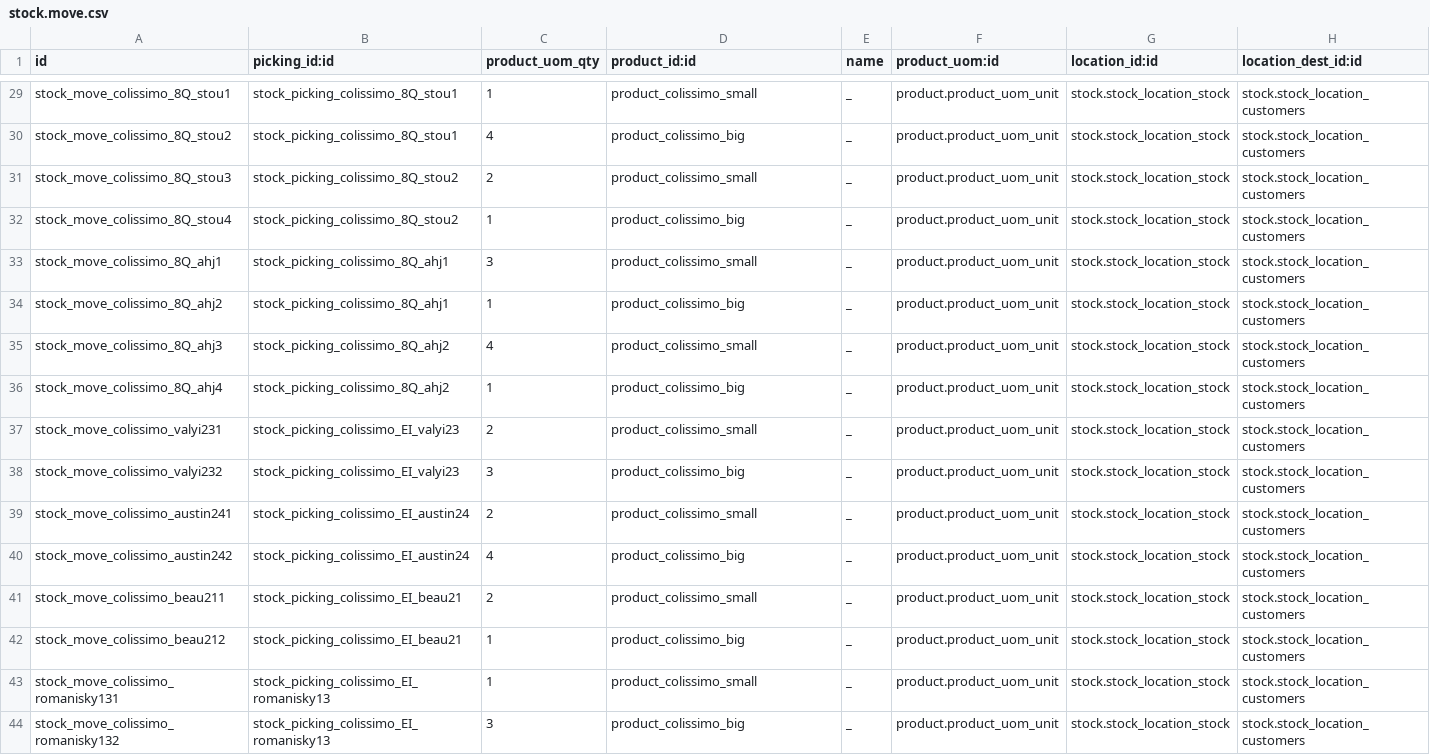
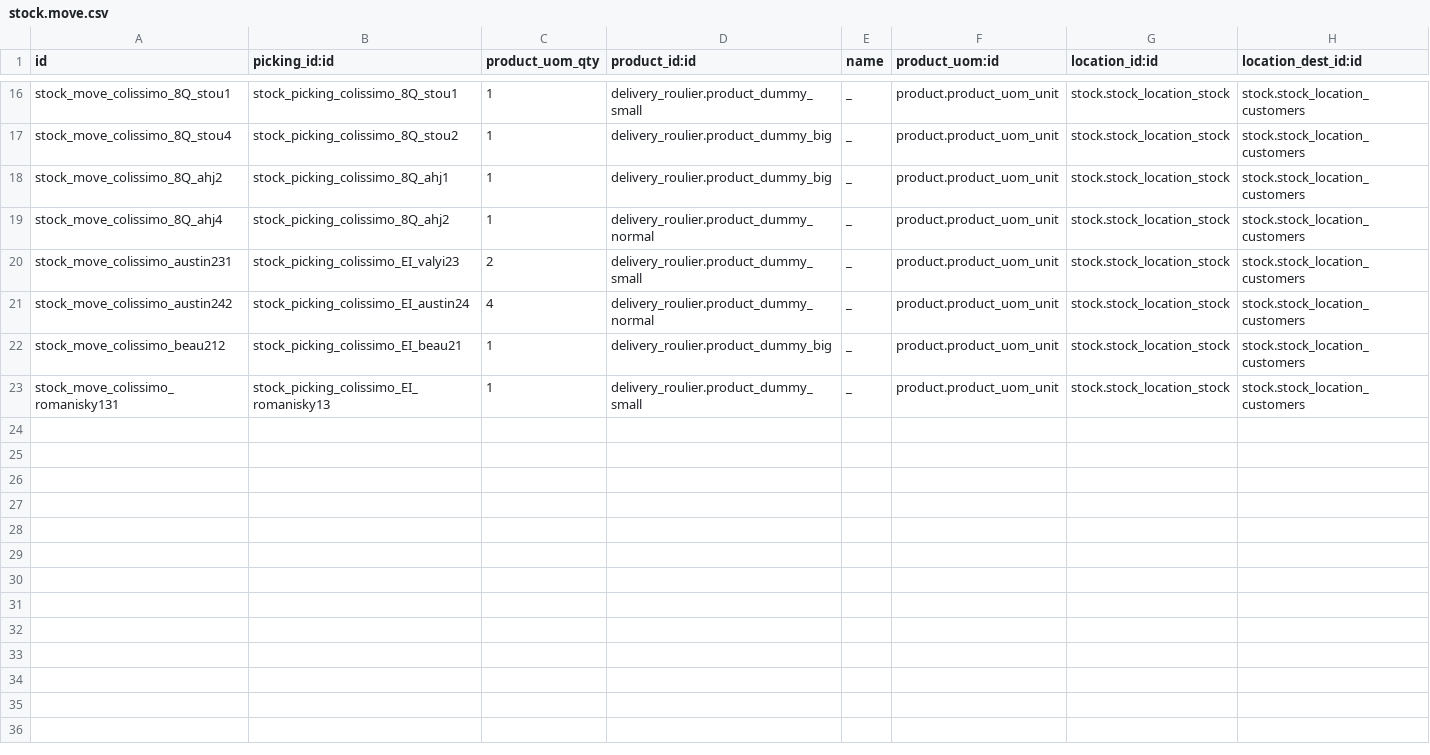
Before and after one commit to tonygalmiche/delivery-carrier, a CSV file: delivery_roulier_laposte/demo/stock.move.csv, drawn as a sheet; only a part is shown, gaps mark what is left out; removed rows and columns are numbered as before the commit, all else as after; the diff covers the shown part only; the diff names each change by its address in the sheet, - before the commit and + after, or states it on an @@ line.

```diff
--- a/delivery_roulier_laposte/demo/stock.move.csv
+++ b/delivery_roulier_laposte/demo/stock.move.csv
-D16 (product_id:id): product_colissimo_small
+D16 (product_id:id): delivery_roulier.product_dummy_small
-row 30: stock_move_colissimo_8Q_stou2 | stock_picking_colissimo_8Q_stou1 | 4 | product_colissimo_big | _ | product.product_uom_unit | stock.stock_location_stock | stock.stock_location_customers
-row 31: stock_move_colissimo_8Q_stou3 | stock_picking_colissimo_8Q_stou2 | 2 | product_colissimo_small | _ | product.product_uom_unit | stock.stock_location_stock | stock.stock_location_customers
-D17 (product_id:id): product_colissimo_big
+D17 (product_id:id): delivery_roulier.product_dummy_big
-row 33: stock_move_colissimo_8Q_ahj1 | stock_picking_colissimo_8Q_ahj1 | 3 | product_colissimo_small | _ | product.product_uom_unit | stock.stock_location_stock | stock.stock_location_customers
-D18 (product_id:id): product_colissimo_big
+D18 (product_id:id): delivery_roulier.product_dummy_big
-row 35: stock_move_colissimo_8Q_ahj3 | stock_picking_colissimo_8Q_ahj2 | 4 | product_colissimo_small | _ | product.product_uom_unit | stock.stock_location_stock | stock.stock_location_customers
-D19 (product_id:id): product_colissimo_big
+D19 (product_id:id): delivery_roulier.product_dummy_normal
-A20 (id): stock_move_colissimo_valyi231
+A20 (id): stock_move_colissimo_austin231
-D20 (product_id:id): product_colissimo_small
+D20 (product_id:id): delivery_roulier.product_dummy_small
-row 38: stock_move_colissimo_valyi232 | stock_picking_colissimo_EI_valyi23 | 3 | product_colissimo_big | _ | product.product_uom_unit | stock.stock_location_stock | stock.stock_location_customers
-row 39: stock_move_colissimo_austin241 | stock_picking_colissimo_EI_austin24 | 2 | product_colissimo_small | _ | product.product_uom_unit | stock.stock_location_stock | stock.stock_location_customers
-D21 (product_id:id): product_colissimo_big
+D21 (product_id:id): delivery_roulier.product_dummy_normal
-row 41: stock_move_colissimo_beau211 | stock_picking_colissimo_EI_beau21 | 2 | product_colissimo_small | _ | product.product_uom_unit | stock.stock_location_stock | stock.stock_location_customers
-D22 (product_id:id): product_colissimo_big
+D22 (product_id:id): delivery_roulier.product_dummy_big
-D23 (product_id:id): product_colissimo_small
+D23 (product_id:id): delivery_roulier.product_dummy_small
-row 44: stock_move_colissimo_romanisky132 | stock_picking_colissimo_EI_romanisky13 | 3 | product_colissimo_big | _ | product.product_uom_unit | stock.stock_location_stock | stock.stock_location_customers
```
Also changed, not shown: 13 removed rows and 14 edited cells elsewhere in this file, delivery_roulier_laposte/demo/stock.picking.csv, 6 other files.
